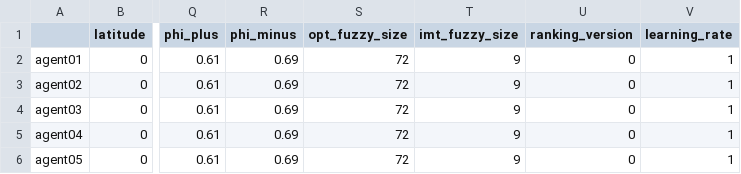
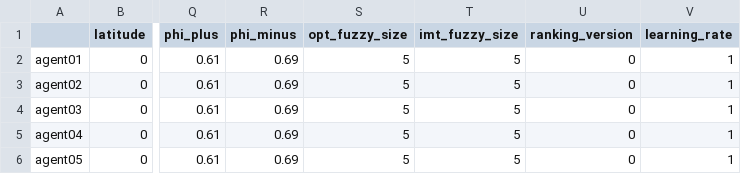
Before and after one commit to AECP-ETHZ/FARMIND, a CSV file: data/data-precalculated-test/farm_parameters.csv, drawn as a sheet; only a part is shown, gaps mark what is left out; the diff names each change by its address in the sheet, - before the commit and + after, or states it on an @@ line.

```diff
--- a/data/data-precalculated-test/farm_parameters.csv
+++ b/data/data-precalculated-test/farm_parameters.csv
-S2:S6 (opt_fuzzy_size): 72
+S2:S6 (opt_fuzzy_size): 5
-T2:T6 (imt_fuzzy_size): 9
+T2:T6 (imt_fuzzy_size): 5
```
Also changed, not shown: data/data-precalculated-test/MPdata/run1.csv, data/data-precalculated-test/MPdata/run2.csv, 1 other file.
